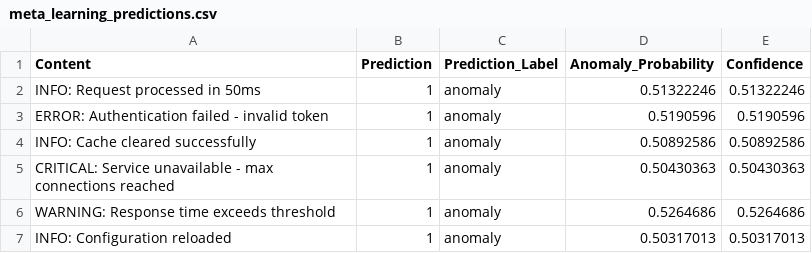
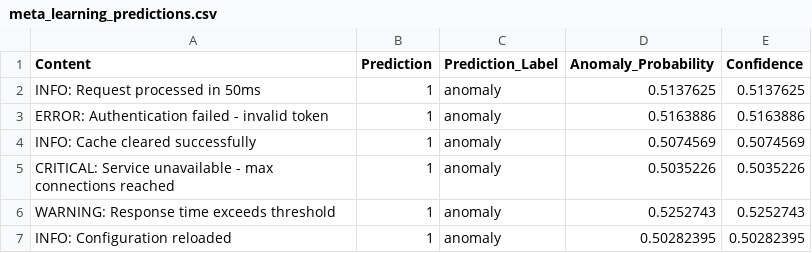
Before and after one commit to krishnasharma4415/log-anomaly-detection, a CSV file: demo/results/meta-learning/meta_learning_predictions.csv, drawn as a sheet.

```diff
--- a/demo/results/meta-learning/meta_learning_predictions.csv
+++ b/demo/results/meta-learning/meta_learning_predictions.csv
@@ -1,7 +1,7 @@
 Content,Prediction,Prediction_Label,Anomaly_Probability,Confidence
-INFO: Request processed in 50ms,1,anomaly,0.51322246,0.51322246
-ERROR: Authentication failed - invalid token,1,anomaly,0.5190596,0.5190596
-INFO: Cache cleared successfully,1,anomaly,0.50892586,0.50892586
-CRITICAL: Service unavailable - max connections reached,1,anomaly,0.50430363,0.50430363
-WARNING: Response time exceeds threshold,1,anomaly,0.5264686,0.5264686
-INFO: Configuration reloaded,1,anomaly,0.50317013,0.50317013
+INFO: Request processed in 50ms,1,anomaly,0.5137625,0.5137625
+ERROR: Authentication failed - invalid token,1,anomaly,0.5163886,0.5163886
+INFO: Cache cleared successfully,1,anomaly,0.5074569,0.5074569
+CRITICAL: Service unavailable - max connections reached,1,anomaly,0.5035226,0.5035226
+WARNING: Response time exceeds threshold,1,anomaly,0.5252743,0.5252743
+INFO: Configuration reloaded,1,anomaly,0.50282395,0.50282395
```
Also changed, not shown: demo/results/federated-contrastive/fedlogcl_predictions.csv, 21 other files.
